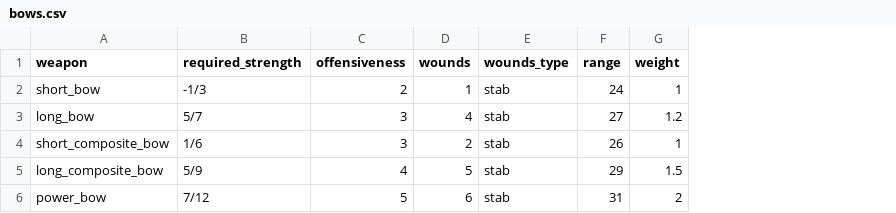
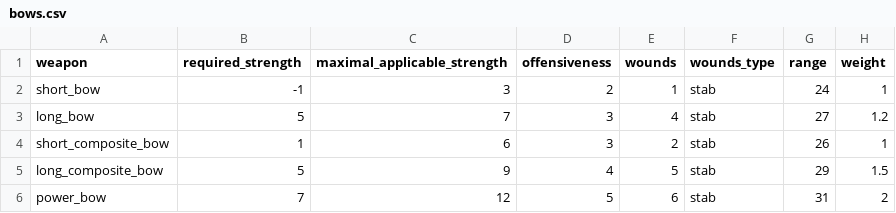
Before and after one commit to drdplusinfo/tables, a CSV file: DrdPlus/Tables/Armaments/Weapons/Range/data/bows.csv, drawn as a sheet; the diff names each change by its address in the sheet, - before the commit and + after, or states it on an @@ line.

Commit message:
Armourer can give battle numbers about a weapon

```diff
--- a/DrdPlus/Tables/Armaments/Weapons/Range/data/bows.csv
+++ b/DrdPlus/Tables/Armaments/Weapons/Range/data/bows.csv
+column C (maximal_applicable_strength), rows 2-6: 3 | 7 | 6 | 9 | 12
-B2 (required_strength): -1/3
+B2 (required_strength): -1
-B3 (required_strength): 5/7
+B3 (required_strength): 5
-B4 (required_strength): 1/6
+B4 (required_strength): 1
-B5 (required_strength): 5/9
+B5 (required_strength): 5
-B6 (required_strength): 7/12
+B6 (required_strength): 7
```
Also changed, not shown: 12 other files.
